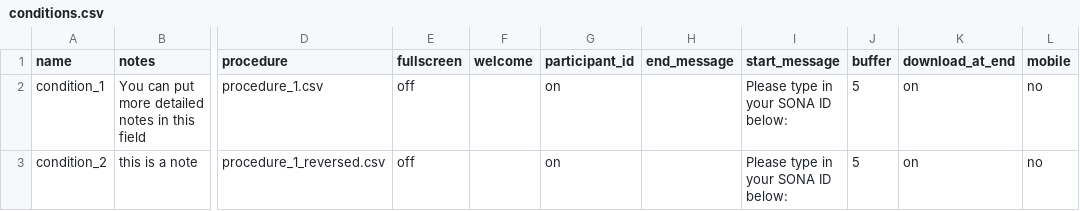
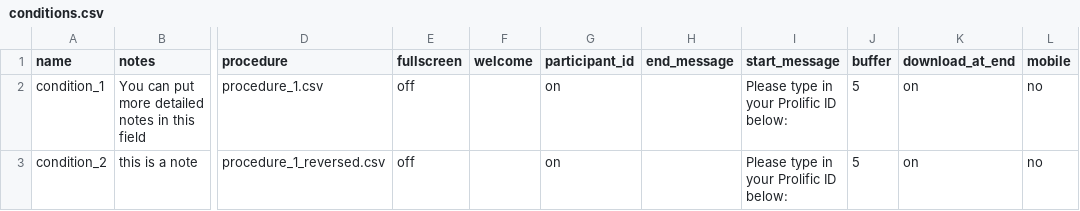
Before and after one commit to jmcrscollab/msc-project, a CSV file: User/Projects/gaze_1_prolific/conditions.csv, drawn as a sheet; only a part is shown, gaps mark what is left out; the diff names each change by its address in the sheet, - before the commit and + after, or states it on an @@ line.

```diff
--- a/User/Projects/gaze_1_prolific/conditions.csv
+++ b/User/Projects/gaze_1_prolific/conditions.csv
-I2:I3 (start_message): Please type in your SONA ID below:
+I2:I3 (start_message): Please type in your Prolific ID below:
```
Also changed, not shown: User/Projects/gaze_1_other/conditions.csv, 4 other files.
